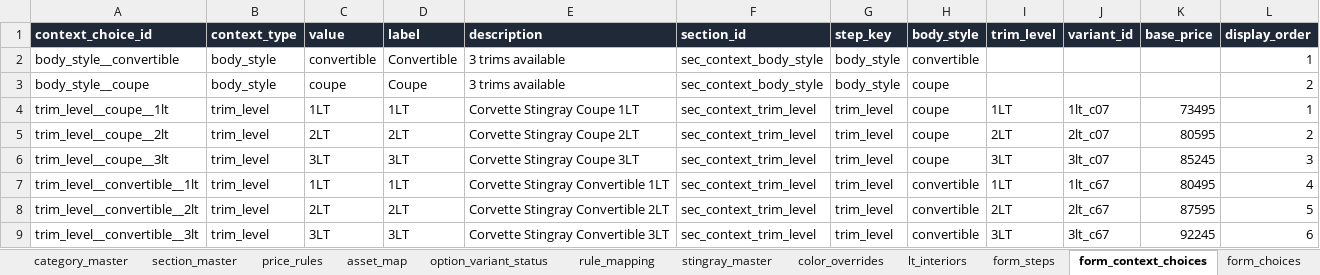
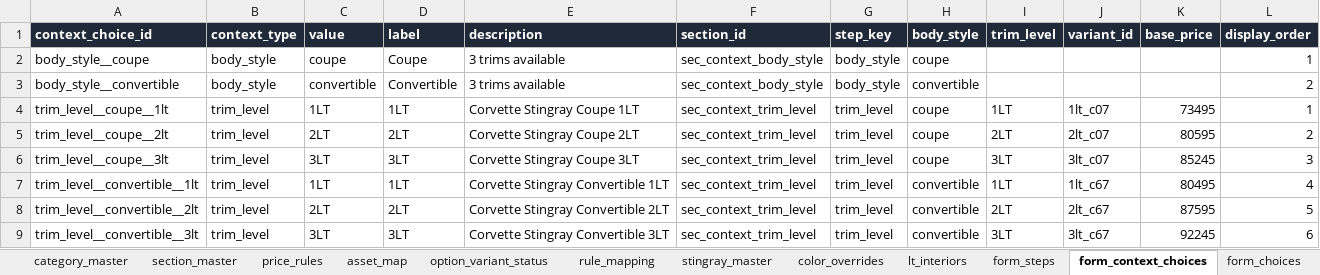
Before and after one commit to seanzmc/27vette, an Excel workbook: archived/stingray_master.xlsx, sheet form_context_choices, drawn as a sheet; values as stored, in another font and other column widths than the file's, no borders; removed rows and columns are numbered as before the commit, all else as after; the diff names each change by its address in the sheet, - before the commit and + after, or states it on an @@ line.

Commit message:
Updates ordering and availability rules
Moves body-style ordering ahead of convertible, keeps customer info as a final step, and trims export payloads to match the runtime.

Also tightens option availability by hiding custom stitch rows, treating higher-trim UQT as included-only, and adding replacement logic for suspension and exhaust choices.

```diff
--- a/archived/stingray_master.xlsx (sheet form_context_choices)
+++ b/archived/stingray_master.xlsx (sheet form_context_choices)
-row 2: body_style__convertible | body_style | convertible | Convertible | 3 trims available | sec_context_body_style | body_style | convertible |  |  |  | 1
-L2 (display_order): 2
+L2 (display_order): 1
+row 3: body_style__convertible | body_style | convertible | Convertible | 3 trims available | sec_context_body_style | body_style | convertible |  |  |  | 2
```
Also changed, not shown: sheet form_choices, sheet form_validation, 7 other files.
